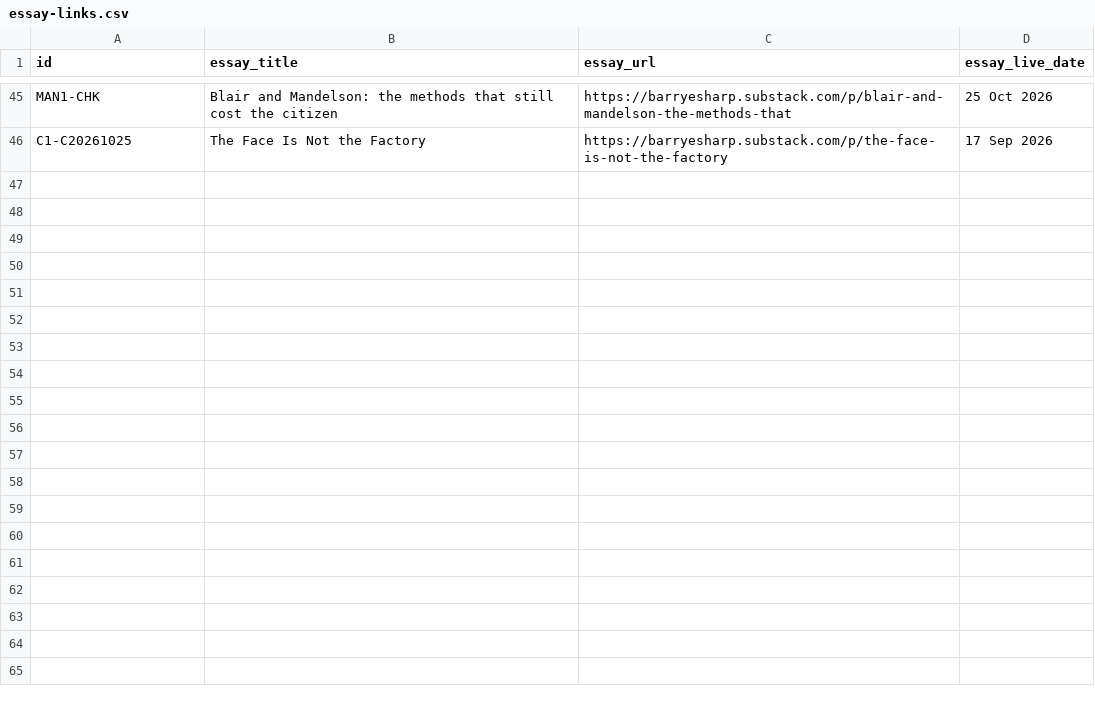
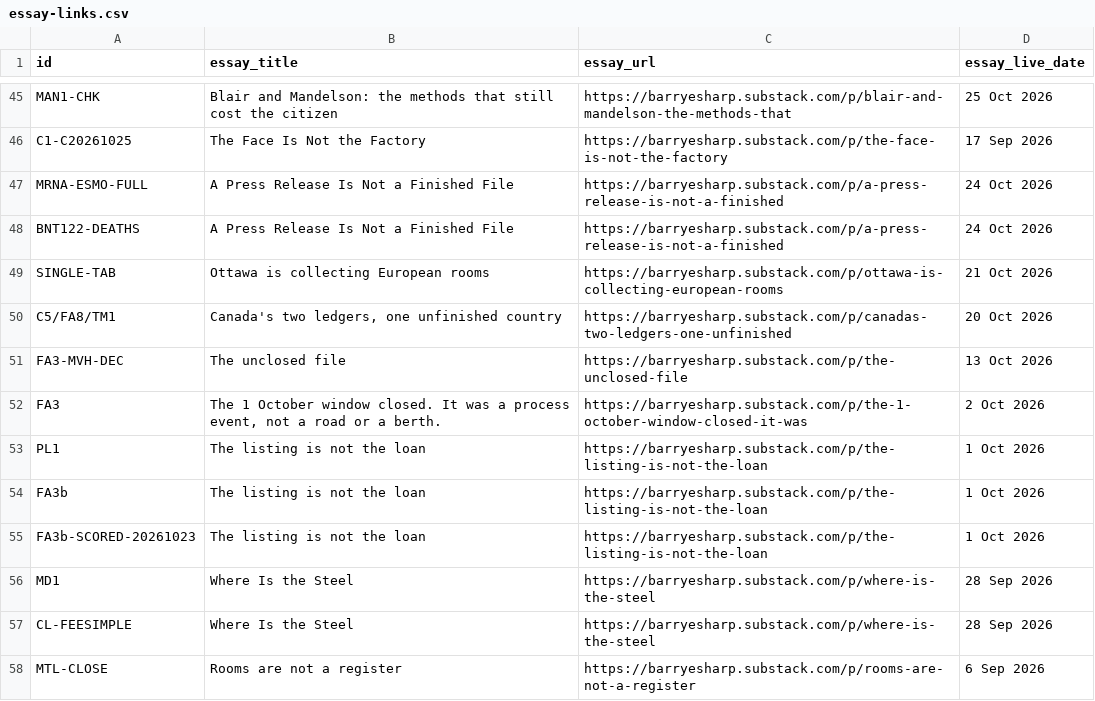
Before and after one commit to Citizenheldrecord/register, a CSV file: data/essay-links.csv, drawn as a sheet; only a part is shown, gaps mark what is left out; the diff names each change by its address in the sheet, - before the commit and + after, or states it on an @@ line.

Commit message:
2026-10-25g: 12 essay links (Barry go 25 Oct 2026 12:54 PM CST)

```diff
--- a/data/essay-links.csv
+++ b/data/essay-links.csv
+row 47: MRNA-ESMO-FULL | A Press Release Is Not a Finished File | https://barryesharp.substack.com/p/a-press-release-is-not-a-finished | 24 Oct 2026
+row 48: BNT122-DEATHS | A Press Release Is Not a Finished File | https://barryesharp.substack.com/p/a-press-release-is-not-a-finished | 24 Oct 2026
+row 49: SINGLE-TAB | Ottawa is collecting European rooms | https://barryesharp.substack.com/p/ottawa-is-collecting-european-rooms | 21 Oct 2026
+row 50: C5/FA8/TM1 | Canada's two ledgers, one unfinished country | https://barryesharp.substack.com/p/canadas-two-ledgers-one-unfinished | 20 Oct 2026
+row 51: FA3-MVH-DEC | The unclosed file | https://barryesharp.substack.com/p/the-unclosed-file | 13 Oct 2026
+row 52: FA3 | The 1 October window closed. It was a process event, not a road or a berth. | https://barryesharp.substack.com/p/the-1-october-window-closed-it-was | 2 Oct 2026
+row 53: PL1 | The listing is not the loan | https://barryesharp.substack.com/p/the-listing-is-not-the-loan | 1 Oct 2026
+row 54: FA3b | The listing is not the loan | https://barryesharp.substack.com/p/the-listing-is-not-the-loan | 1 Oct 2026
+row 55: FA3b-SCORED-20261023 | The listing is not the loan | https://barryesharp.substack.com/p/the-listing-is-not-the-loan | 1 Oct 2026
+row 56: MD1 | Where Is the Steel | https://barryesharp.substack.com/p/where-is-the-steel | 28 Sep 2026
+row 57: CL-FEESIMPLE | Where Is the Steel | https://barryesharp.substack.com/p/where-is-the-steel | 28 Sep 2026
+row 58: MTL-CLOSE | Rooms are not a register | https://barryesharp.substack.com/p/rooms-are-not-a-register | 6 Sep 2026
```
